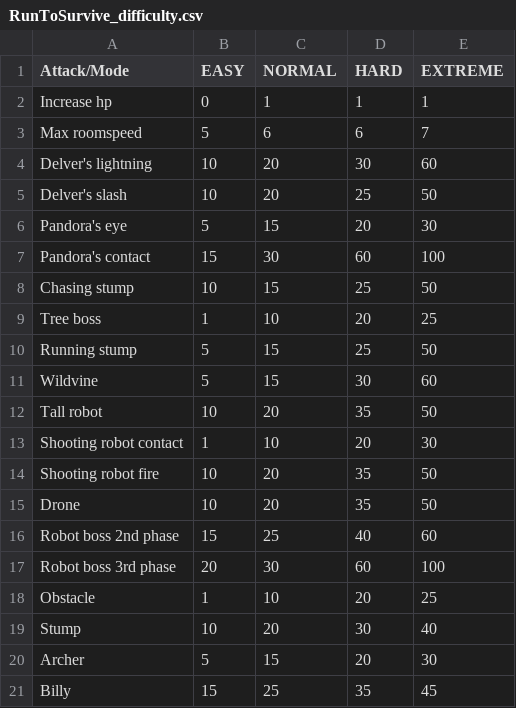
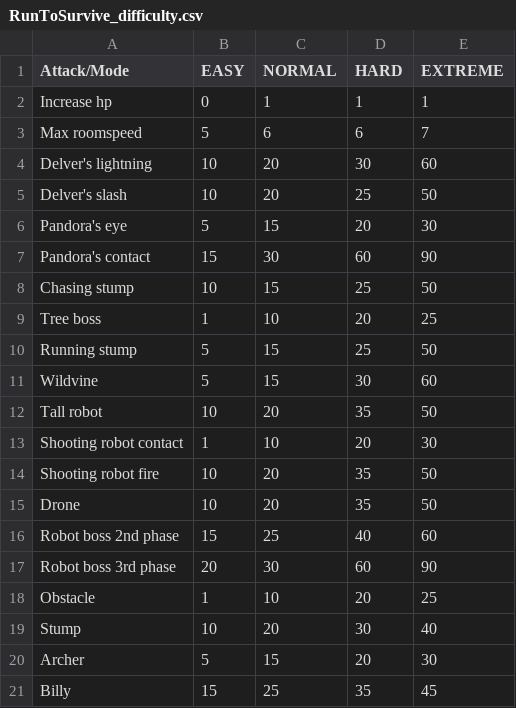
Before and after one commit to EvgeneyBogatyrev/RunToSurvive, a CSV file: datafiles/RunToSurvive_difficulty.csv, drawn as a sheet.

```diff
--- a/datafiles/RunToSurvive_difficulty.csv
+++ b/datafiles/RunToSurvive_difficulty.csv
@@ -6,3 +6,3 @@ Delver's slash,10,20,25,50
 Pandora's eye,5,15,20,30
-Pandora's contact,15,30,60,100
+Pandora's contact,15,30,60,90
 Chasing stump,10,15,25,50
@@ -16,3 +16,3 @@ Drone,10,20,35,50
 Robot boss 2nd phase,15,25,40,60
-Robot boss 3rd phase,20,30,60,100
+Robot boss 3rd phase,20,30,60,90
 Obstacle,1,10,20,25
```
Also changed, not shown: 10 other files.
